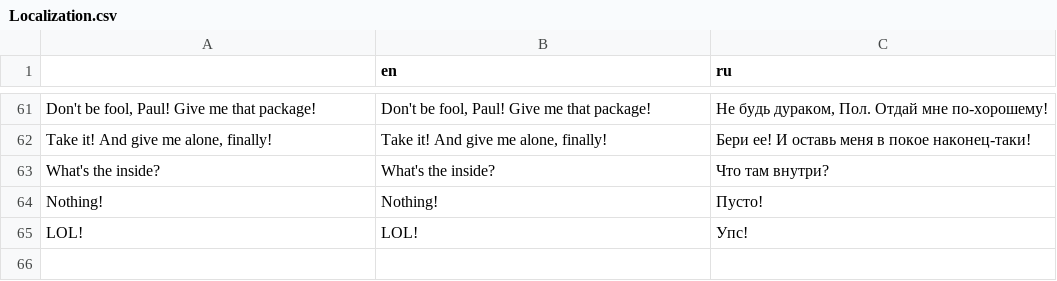
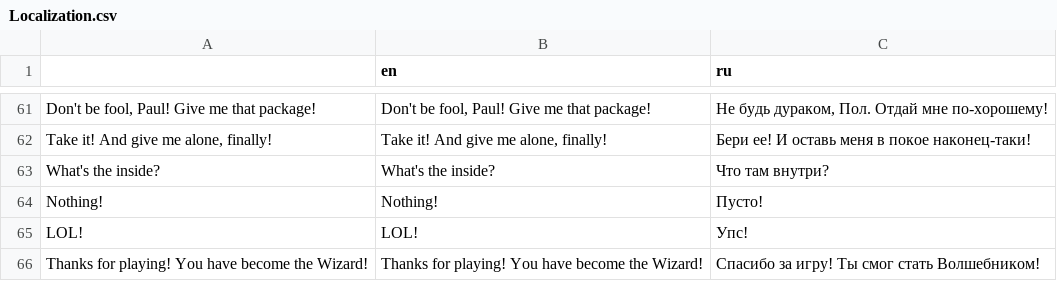
Before and after one commit to xolatgames/Mark-versus-Paul, a CSV file: Localization/Localization.csv, drawn as a sheet; only a part is shown, gaps mark what is left out; the diff names each change by its address in the sheet, - before the commit and + after, or states it on an @@ line.

```diff
--- a/Localization/Localization.csv
+++ b/Localization/Localization.csv
+row 66: Thanks for playing! You have become the Wizard! | Thanks for playing! You have become the Wizard! | Спасибо за игру! Ты смог стать Волшебником!
```
Also changed, not shown: 19 other files.
